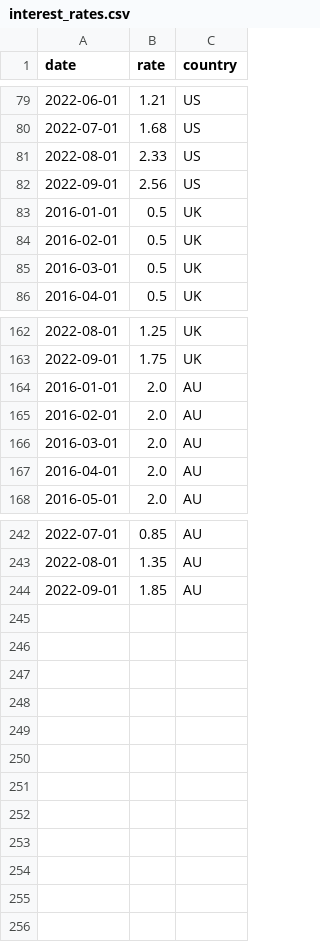
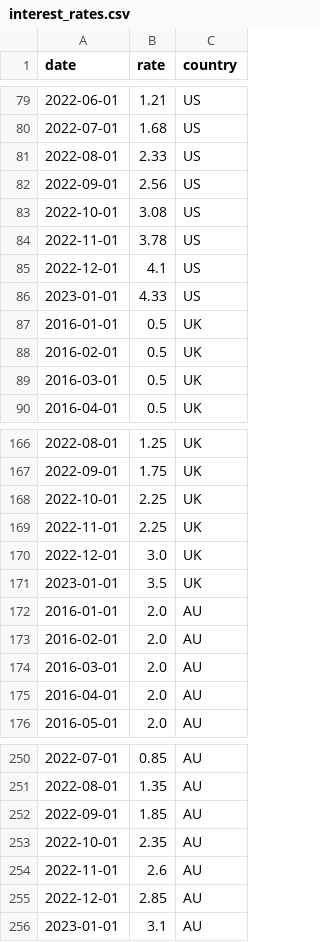
Before and after one commit to danhphan/credit-risk, a CSV file: data/interest_rates.csv, drawn as a sheet; only a part is shown, gaps mark what is left out; the diff names each change by its address in the sheet, - before the commit and + after, or states it on an @@ line.

```diff
--- a/data/interest_rates.csv
+++ b/data/interest_rates.csv
+row 83: 2022-10-01 | 3.08 | US
+row 84: 2022-11-01 | 3.78 | US
+row 85: 2022-12-01 | 4.1 | US
+row 86: 2023-01-01 | 4.33 | US
+row 168: 2022-10-01 | 2.25 | UK
+row 169: 2022-11-01 | 2.25 | UK
+row 170: 2022-12-01 | 3.0 | UK
+row 171: 2023-01-01 | 3.5 | UK
+row 253: 2022-10-01 | 2.35 | AU
+row 254: 2022-11-01 | 2.6 | AU
+row 255: 2022-12-01 | 2.85 | AU
+row 256: 2023-01-01 | 3.1 | AU
```
Also changed, not shown: data/interest_rate_au.csv, data/interest_rate_us.csv.
